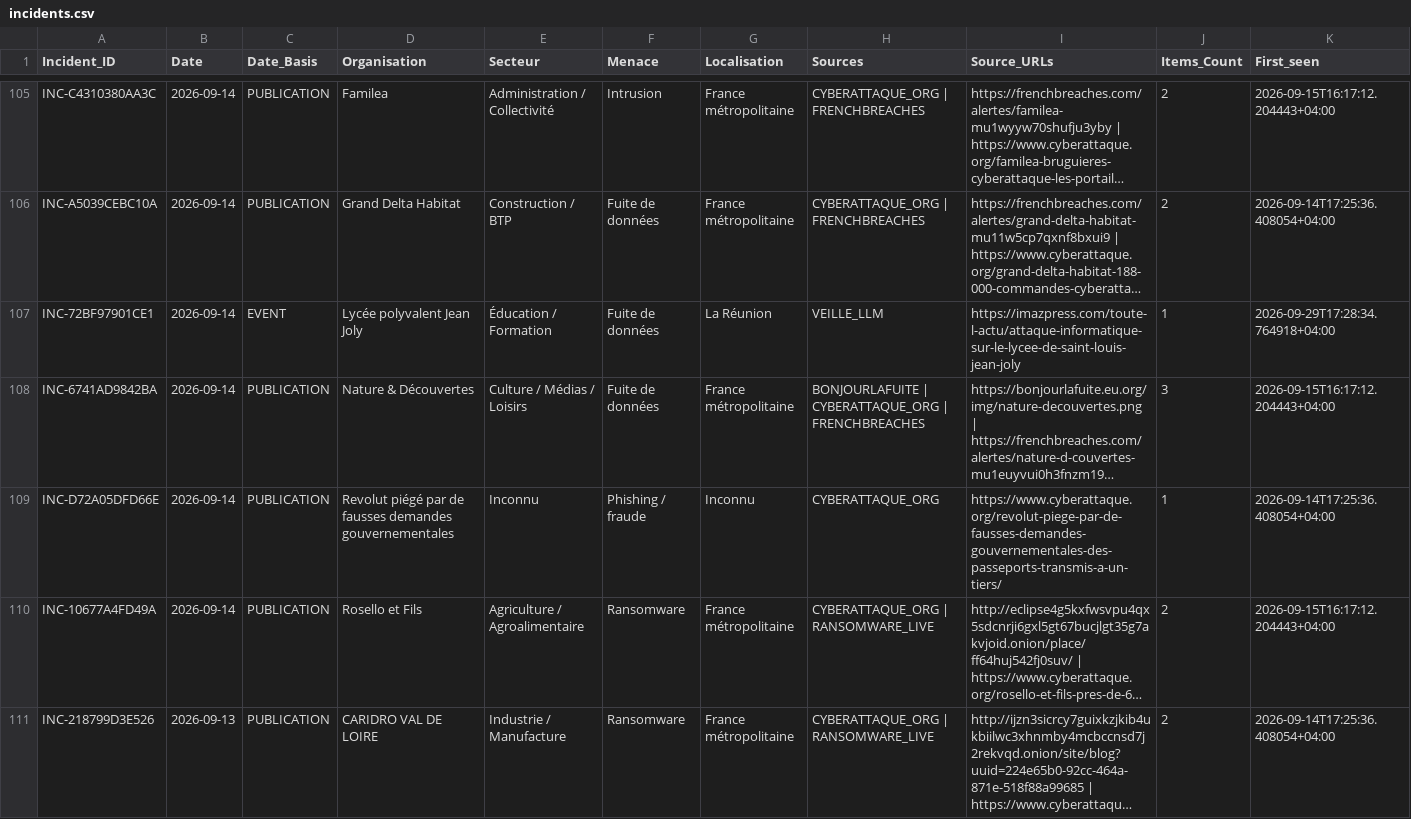
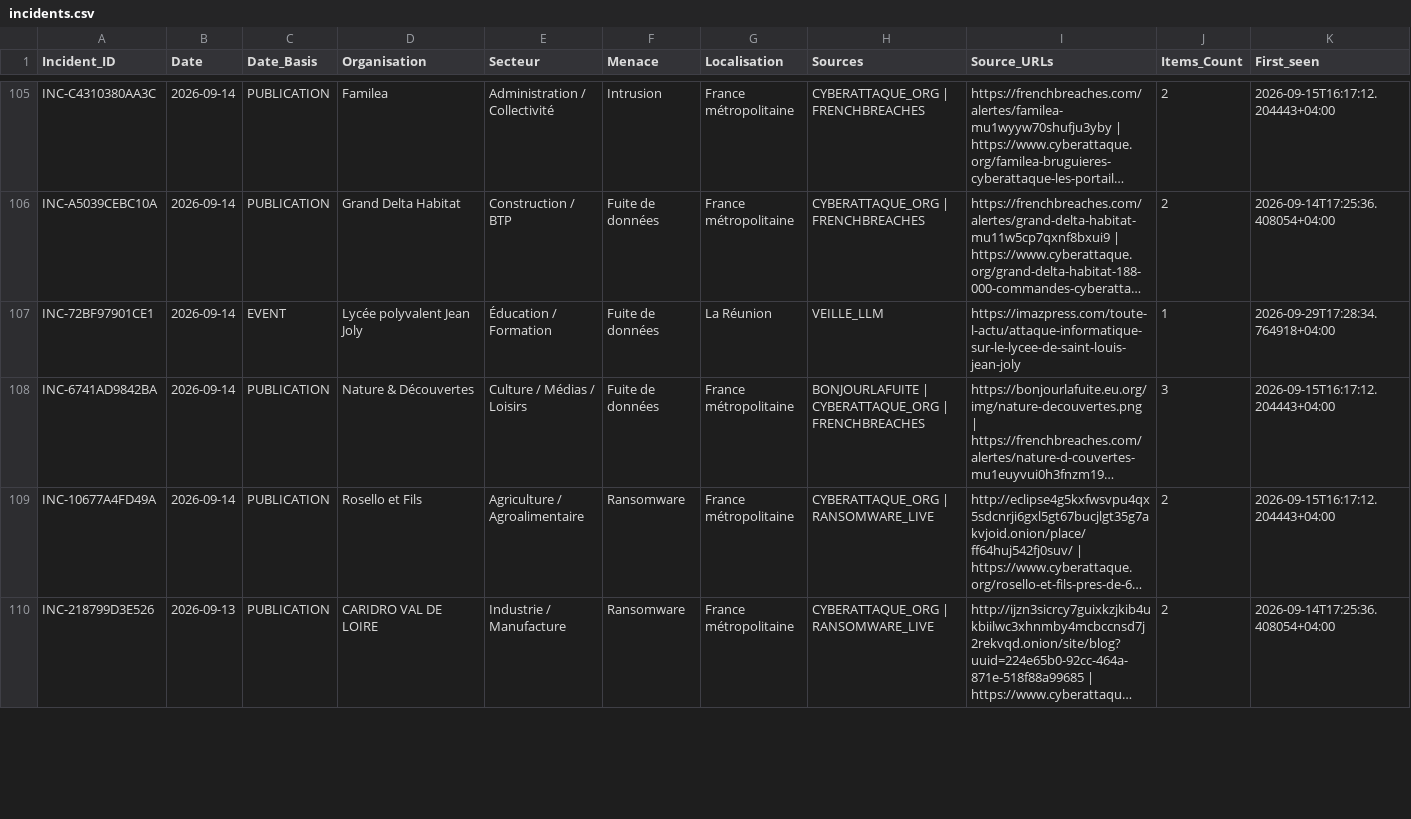
Before and after one commit to Ya7o/Cyberwatch, a CSV file: data/incidents.csv, drawn as a sheet; only a part is shown, gaps mark what is left out; long unchanged cells end in …; rows hold the shown columns only; the diff covers the shown part only; the diff names each change by its address in the sheet, - before the commit and + after, or states it on an @@ line.

```diff
--- a/data/incidents.csv
+++ b/data/incidents.csv
-row 109: INC-D72A05DFD66E | 2026-09-14 | PUBLICATION | Revolut piégé par de fausses demandes gouvernementales | Inconnu | Phishing / fraude | Inconnu | CYBERATTAQUE_ORG | https://www.cyberattaque.org/revolut-piege-par-de-fausses-demandes-gouvernementales-des-passeports-transmis-a-un-tiers/ | 1 | 2026-09-14T17:25:36.408054+04:00
```
Also changed, not shown: 15 edited cells elsewhere in this file, data/incident_id_registry.csv, data/items.csv, 20 other files.
